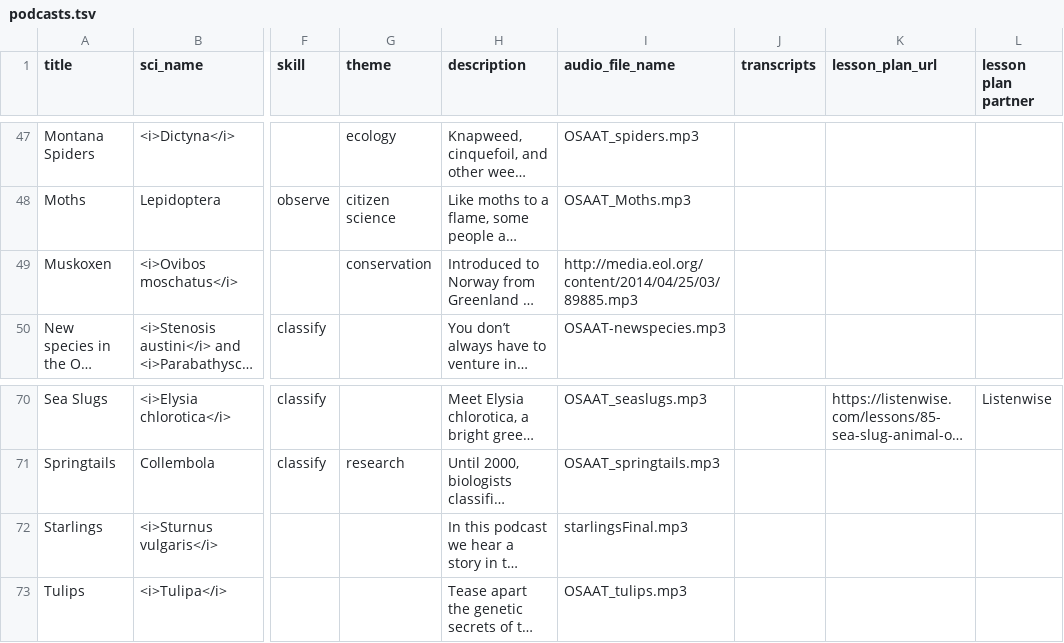
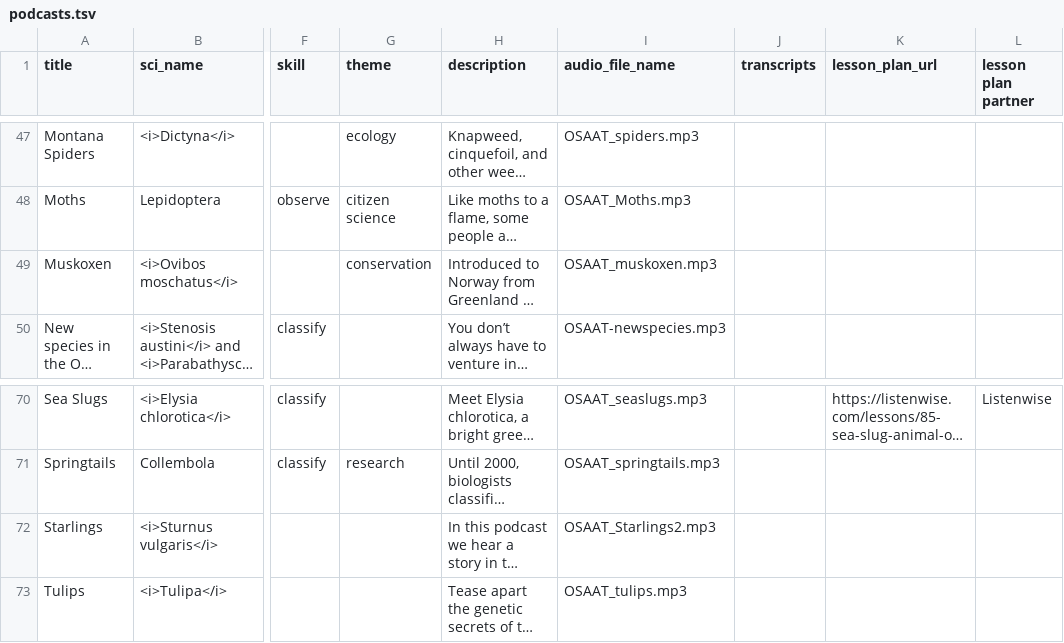
Before and after one commit to EOL/eddev, a TSV file: db/seed_data/podcasts.tsv, drawn as a sheet; only a part is shown, gaps mark what is left out; long unchanged cells end in …; the diff names each change by its address in the sheet, - before the commit and + after, or states it on an @@ line.

Commit message:
missing/broken podcasts

```diff
--- a/db/seed_data/podcasts.tsv
+++ b/db/seed_data/podcasts.tsv
-I49 (audio_file_name): http://media.eol.org/content/2014/04/25/03/89885.mp3
+I49 (audio_file_name): OSAAT_muskoxen.mp3
-I72 (audio_file_name): starlingsFinal.mp3
+I72 (audio_file_name): OSAAT_Starlings2.mp3
```
Also changed, not shown: 2 other files.
